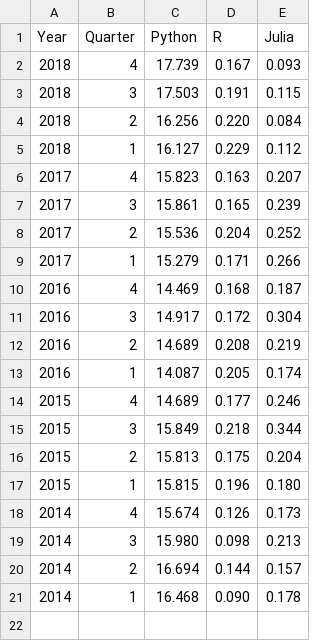
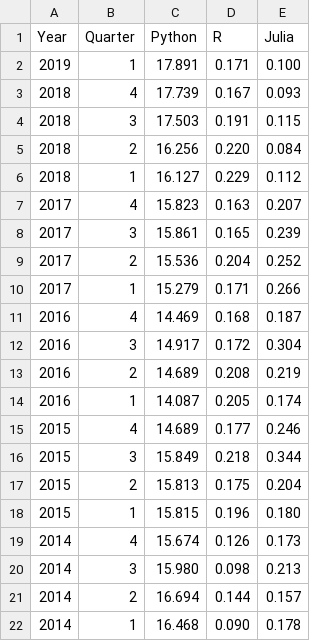
Before and after one commit to matthew-brett/asterisk-blog, a CSV file: content/downloads/julia_gh_prs.csv, drawn as a sheet; the diff names each change by its address in the sheet, - before the commit and + after, or states it on an @@ line.

Commit message:
Fix up Julia notebook

```diff
--- a/content/downloads/julia_gh_prs.csv
+++ b/content/downloads/julia_gh_prs.csv
+row 2: 2019 | 1 | 17.891 | 0.171 | 0.100
```
Also changed, not shown: 4 other files.
